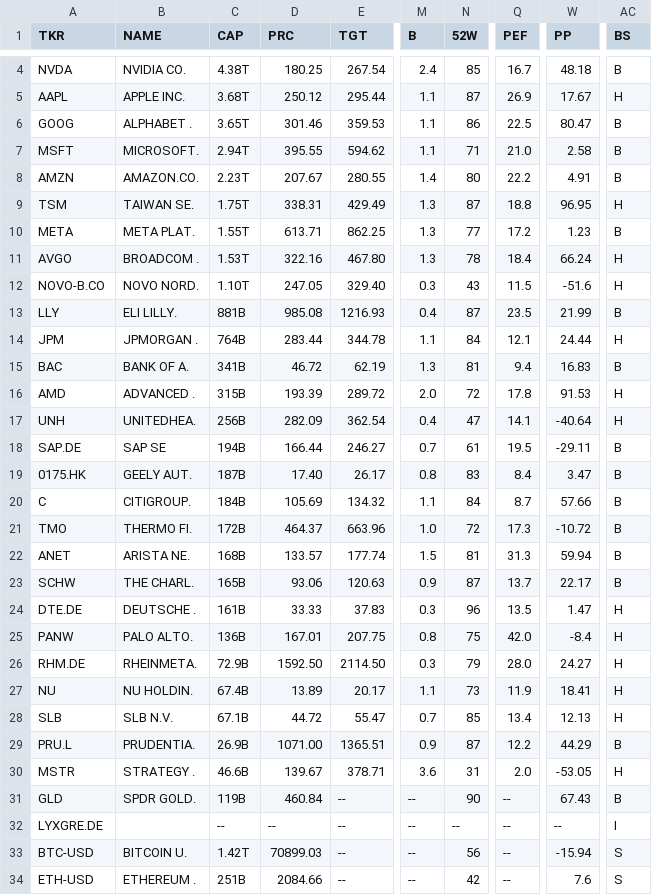
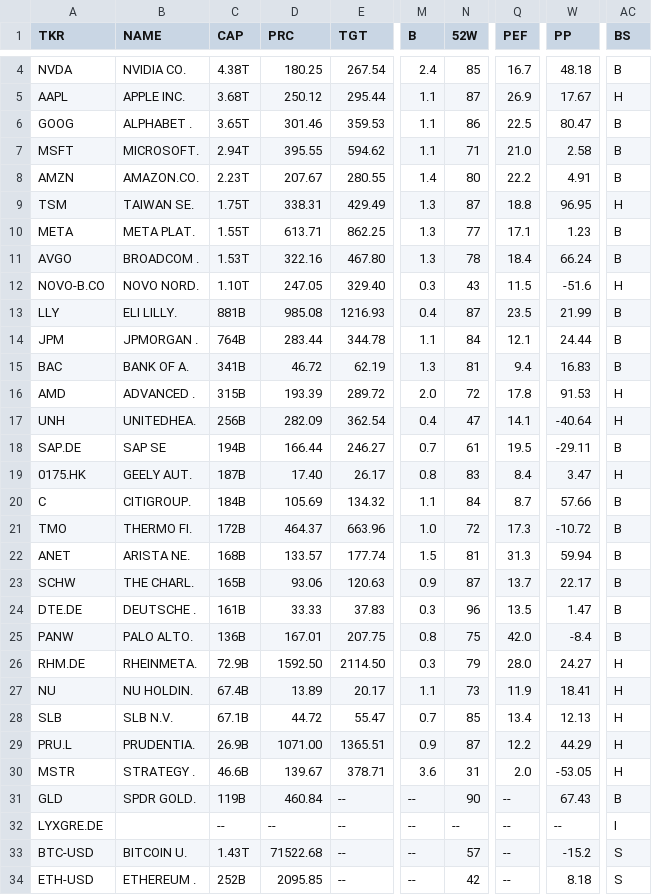
Before and after one commit to weirdapps/etorotrade, a CSV file: yahoofinance/output/portfolio.csv, drawn as a sheet; only a part is shown, gaps mark what is left out; the diff covers the shown part only; the diff names each change by its address in the sheet, - before the commit and + after, or states it on an @@ line.

```diff
--- a/yahoofinance/output/portfolio.csv
+++ b/yahoofinance/output/portfolio.csv
-Q10 (PEF): 17.2
+Q10 (PEF): 17.1
-AC11 (BS): H
+AC11 (BS): B
-AC14 (BS): H
+AC14 (BS): B
-AC19 (BS): B
+AC19 (BS): H
-AC24:AC25 (BS): H
+AC24:AC25 (BS): B
-AC29 (BS): B
+AC29 (BS): H
-C33 (CAP): 1.42T
+C33 (CAP): 1.43T
-D33 (PRC): 70899.03
+D33 (PRC): 71522.68
-N33 (52W): 56
+N33 (52W): 57
-W33 (PP): -15.94
+W33 (PP): -15.2
-C34 (CAP): 251B
+C34 (CAP): 252B
-D34 (PRC): 2084.66
+D34 (PRC): 2095.85
-W34 (PP): 7.6
+W34 (PP): 8.18
```
Also changed, not shown: 1 edited cell elsewhere in this file, yahoofinance/output/hold.csv, 2 other files.
